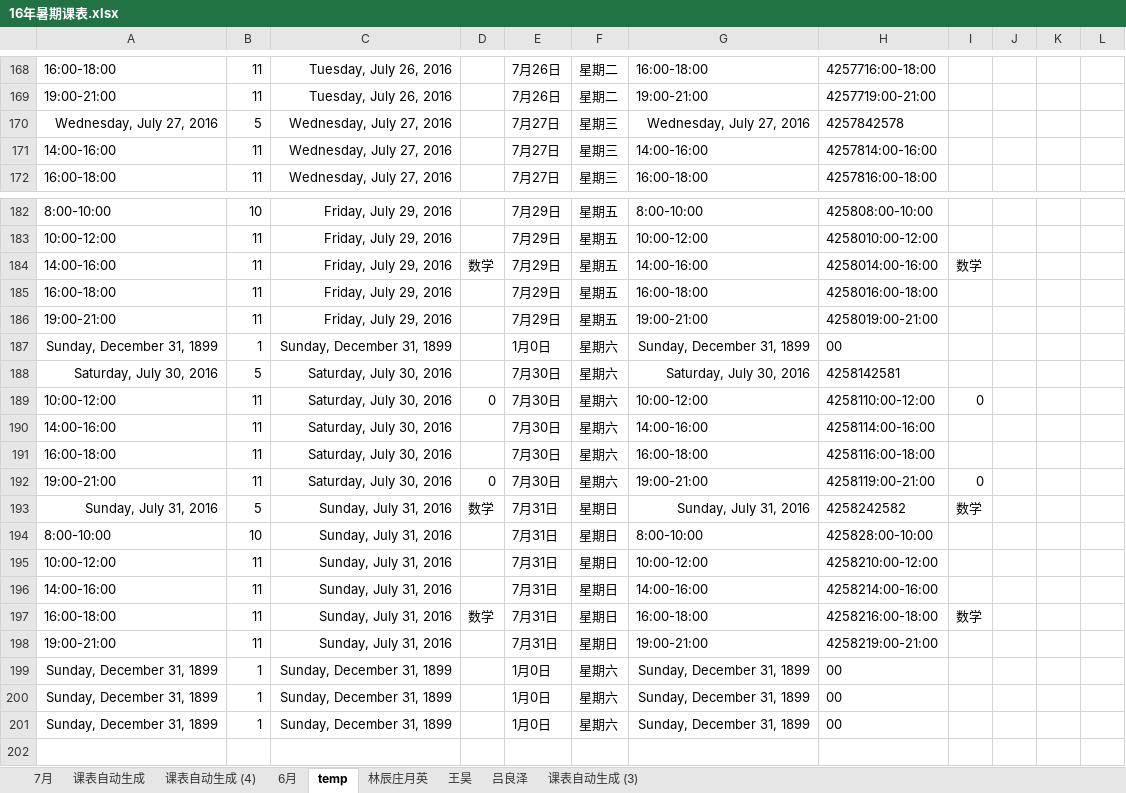
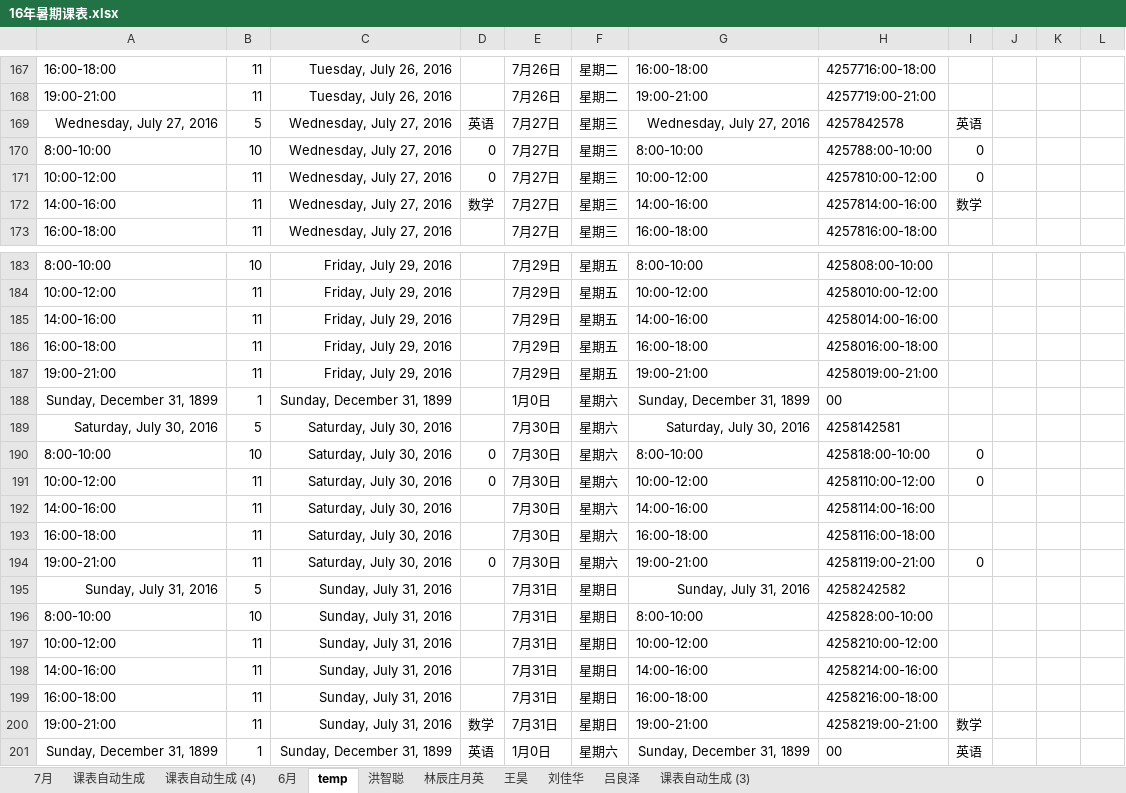
Before and after one commit to wangpaijiaoyu/-, an Excel workbook: 16年暑期课表.xlsx, sheet temp, drawn as a sheet; only a part is shown, gaps mark what is left out; values as stored, in another font and other column widths than the file's, no borders; removed rows and columns are numbered as before the commit, all else as after; the diff covers the shown part only; the diff names each change by its address in the sheet, - before the commit and + after, or states it on an @@ line.

```diff
--- a/16年暑期课表.xlsx (sheet temp)
+++ b/16年暑期课表.xlsx (sheet temp)
+sheet tab: 洪智聪
+sheet tab: 刘佳华
-D169: (empty)
+D169: 英语
-I169: (empty)
+I169: 英语
+row 170: 8:00-10:00 | 10 | Wednesday, July 27, 2016 | 0 | 7月27日 | 星期三 | 8:00-10:00 | 425788:00-10:00 | 0
+row 171: 10:00-12:00 | 11 | Wednesday, July 27, 2016 | 0 | 7月27日 | 星期三 | 10:00-12:00 | 4257810:00-12:00 | 0
-D172: (empty)
+D172: 数学
-I172: (empty)
+I172: 数学
-D185: 数学
+D185: (empty)
-I185: 数学
+I185: (empty)
+row 190: 8:00-10:00 | 10 | Saturday, July 30, 2016 | 0 | 7月30日 | 星期六 | 8:00-10:00 | 425818:00-10:00 | 0
-D195: 数学
+D195: (empty)
-I195: 数学
+I195: (empty)
-D199: 数学
+D199: (empty)
-I199: 数学
+I199: (empty)
-D200: (empty)
+D200: 数学
-I200: (empty)
+I200: 数学
-D201: (empty)
+D201: 英语
-I201: (empty)
+I201: 英语
-row 200: Sunday, December 31, 1899 | 1 | Sunday, December 31, 1899 |  | 1月0日 | 星期六 | Sunday, December 31, 1899 | 00
-row 201: Sunday, December 31, 1899 | 1 | Sunday, December 31, 1899 |  | 1月0日 | 星期六 | Sunday, December 31, 1899 | 00
```
Also changed, not shown: 1 removed row and 27 edited cells elsewhere in this sheet, sheet 7月, sheet 课表自动生成, sheet 课表自动生成 (3), sheet 王昊, sheet 课表自动生成 (4), sheet 吕良泽, 2 more sheets, formulas that keep their value, hidden cells.
